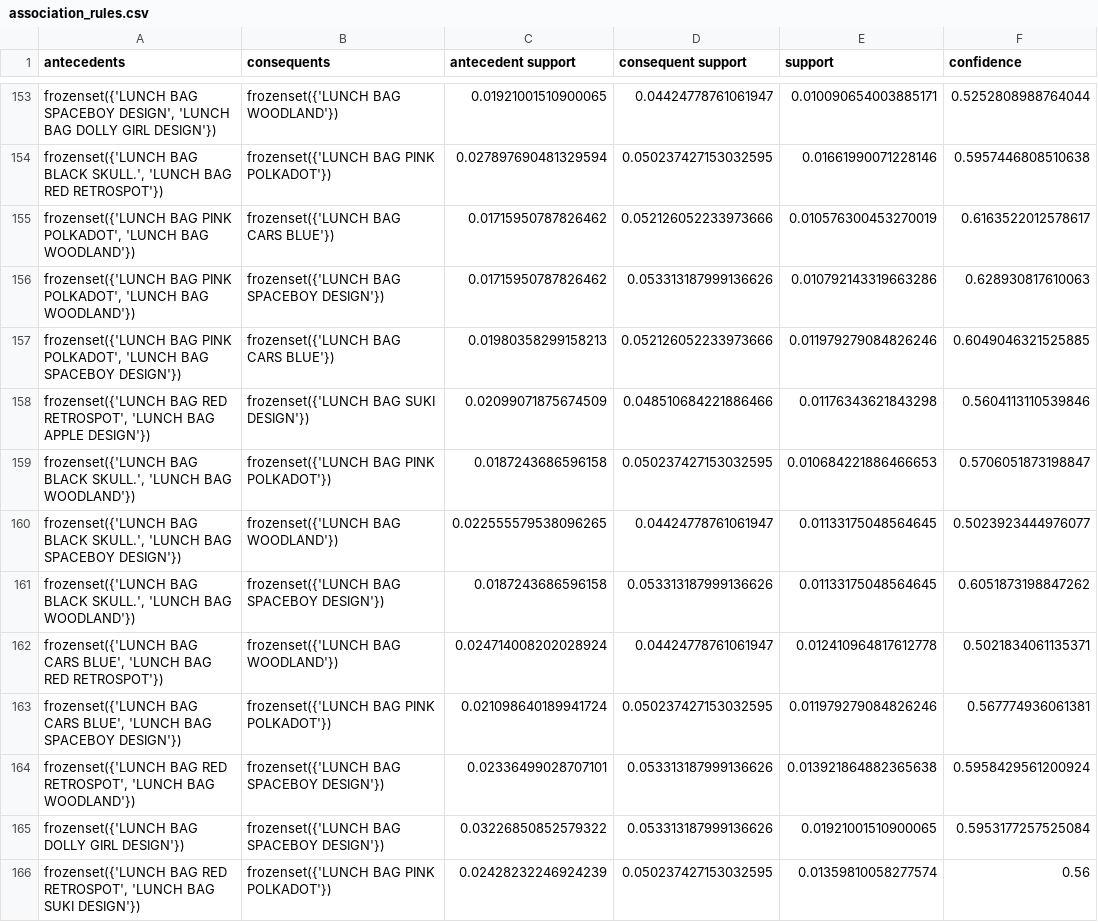
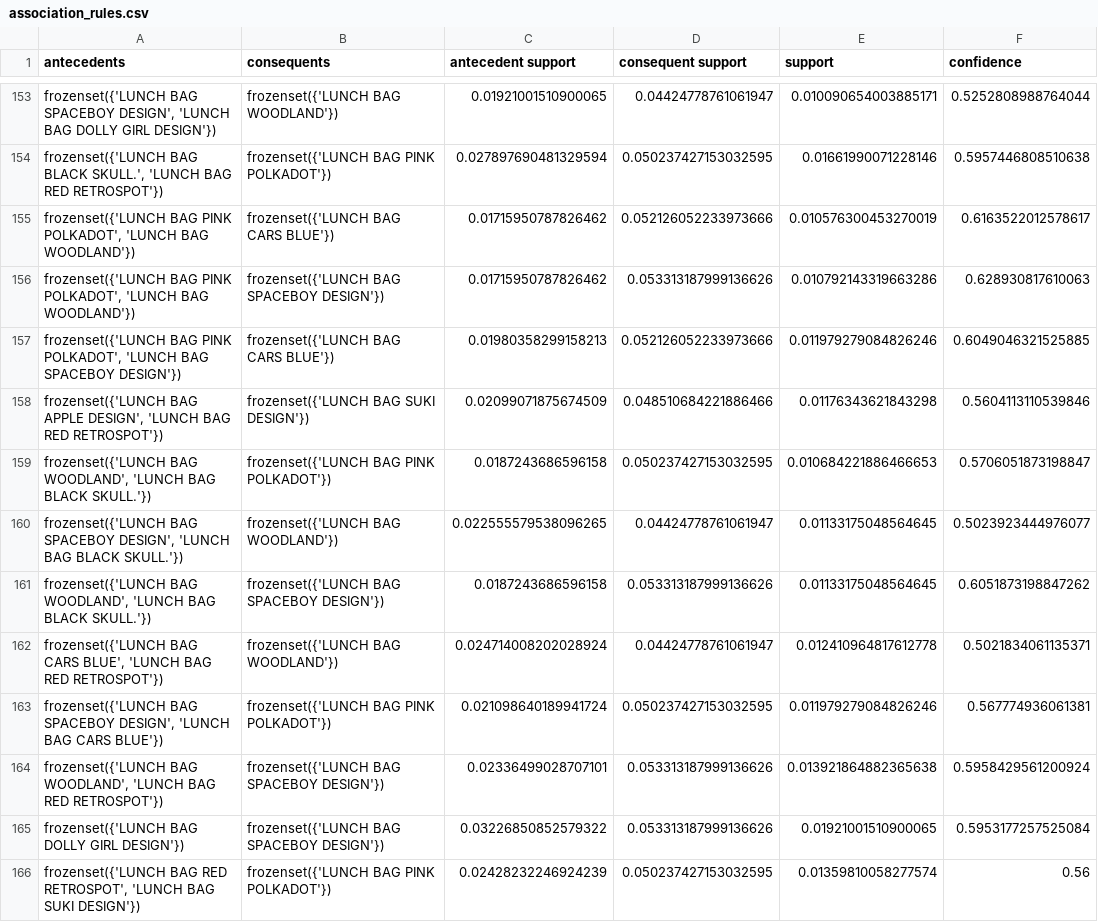
Before and after one commit to abinayagokulan2007-design/retail-customer-purchase-analysis, a CSV file: outputs/association_rules.csv, drawn as a sheet; only a part is shown, gaps mark what is left out; the diff covers the shown part only; the diff names each change by its address in the sheet, - before the commit and + after, or states it on an @@ line.

```diff
--- a/outputs/association_rules.csv
+++ b/outputs/association_rules.csv
-A158 (antecedents): frozenset({'LUNCH BAG RED RETROSPOT', 'LUNCH BAG APPLE DESIGN'})
+A158 (antecedents): frozenset({'LUNCH BAG APPLE DESIGN', 'LUNCH BAG RED RETROSPOT'})
-A159 (antecedents): frozenset({'LUNCH BAG BLACK SKULL.', 'LUNCH BAG WOODLAND'})
+A159 (antecedents): frozenset({'LUNCH BAG WOODLAND', 'LUNCH BAG BLACK SKULL.'})
-A160 (antecedents): frozenset({'LUNCH BAG BLACK SKULL.', 'LUNCH BAG SPACEBOY DESIGN'})
+A160 (antecedents): frozenset({'LUNCH BAG SPACEBOY DESIGN', 'LUNCH BAG BLACK SKULL.'})
-A161 (antecedents): frozenset({'LUNCH BAG BLACK SKULL.', 'LUNCH BAG WOODLAND'})
+A161 (antecedents): frozenset({'LUNCH BAG WOODLAND', 'LUNCH BAG BLACK SKULL.'})
-A163 (antecedents): frozenset({'LUNCH BAG CARS BLUE', 'LUNCH BAG SPACEBOY DESIGN'})
+A163 (antecedents): frozenset({'LUNCH BAG SPACEBOY DESIGN', 'LUNCH BAG CARS BLUE'})
-A164 (antecedents): frozenset({'LUNCH BAG RED RETROSPOT', 'LUNCH BAG WOODLAND'})
+A164 (antecedents): frozenset({'LUNCH BAG WOODLAND', 'LUNCH BAG RED RETROSPOT'})
```
Also changed, not shown: 1 added row, 1 removed row, 6 moved rows and 82 edited cells elsewhere in this file, 3 other files.
